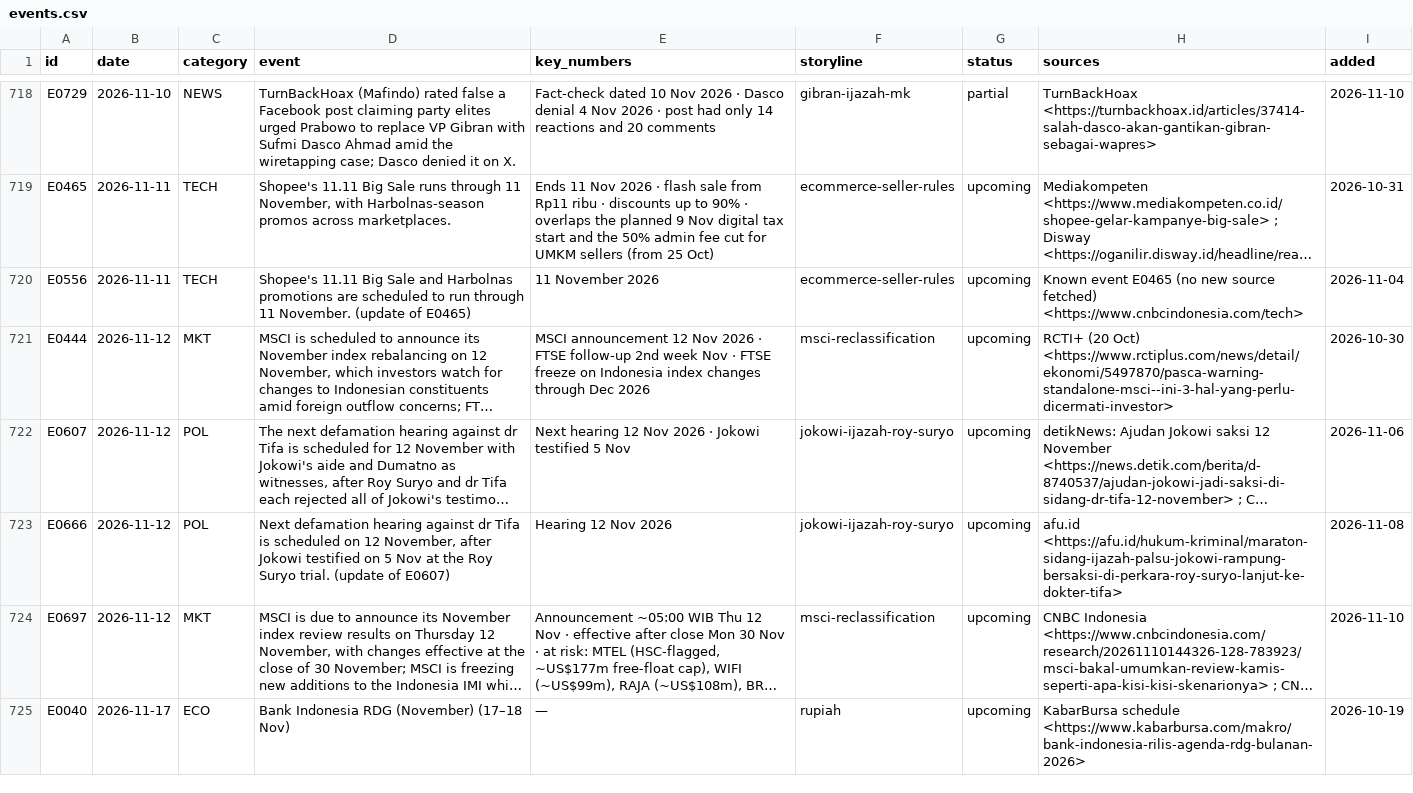
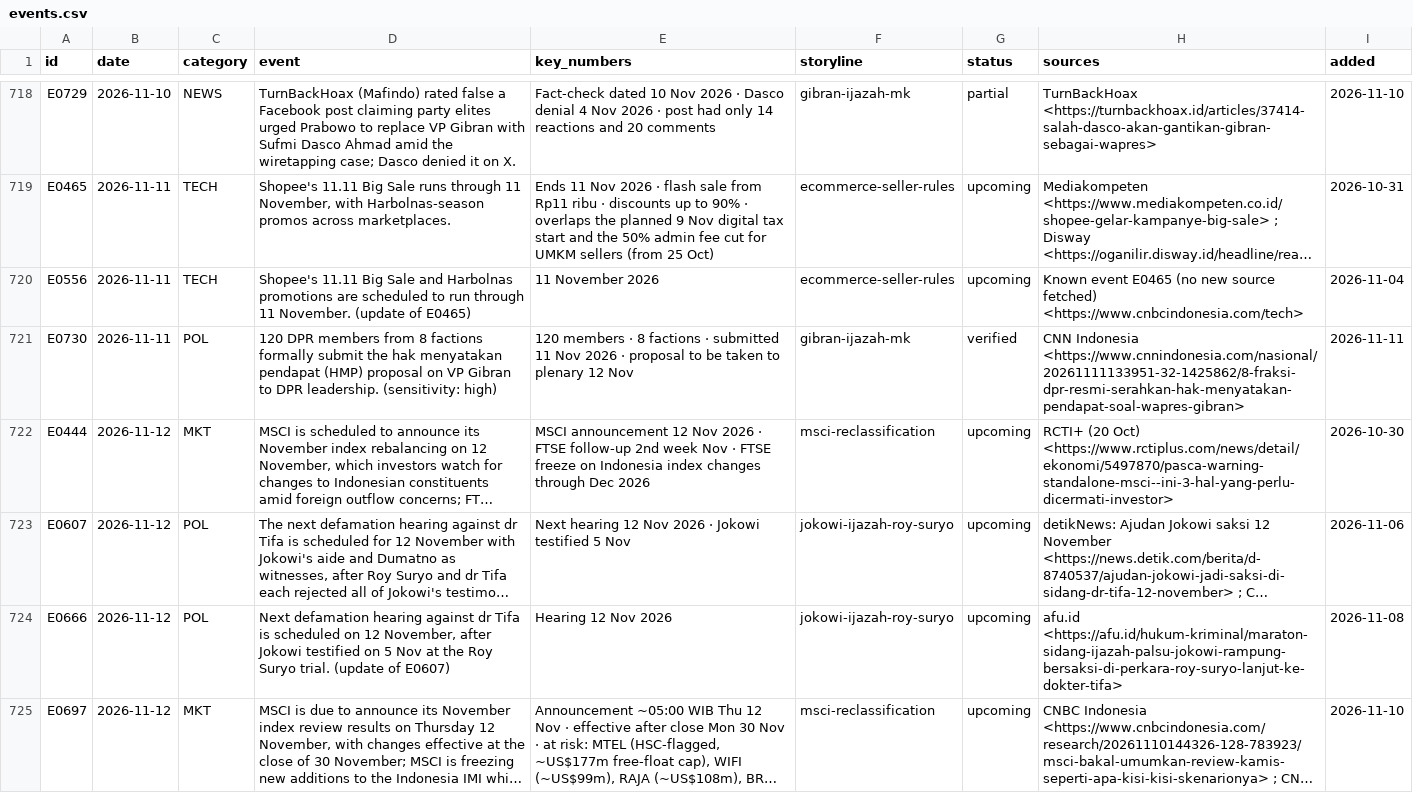
Before and after one commit to psatyadarma/explainer-studio, a CSV file: accounts/rangkumindong/knowledge/events.csv, drawn as a sheet; only a part is shown, gaps mark what is left out; the shorter side is filled out with more unchanged rows; long unchanged cells end in …; the diff covers the shown part only; the diff names each change by its address in the sheet, - before the commit and + after, or states it on an @@ line.

```diff
--- a/accounts/rangkumindong/knowledge/events.csv
+++ b/accounts/rangkumindong/knowledge/events.csv
+row 721: E0730 | 2026-11-11 | POL | 120 DPR members from 8 factions formally submit the hak menyatakan pendapat (HMP) proposal on VP Gibran to DPR leadership. (sensitivity: high) | 120 members · 8 factions · submitted 11 Nov 2026 · proposal to be taken to plenary 12 Nov | gibran-ijazah-mk | verified | CNN Indonesia <https://www.cnnindonesia.com/nasional/20261111133951-32-1425862/8-fraksi-dpr-resmi-serahkan-hak-menyatakan-pendapat-soal-wapres-gibran> | 2026-11-11
```
Also changed, not shown: 1 added row elsewhere in this file, accounts/rangkumindong/knowledge/covered.csv, accounts/rangkumindong/knowledge/hooks.csv, 26 other files.
